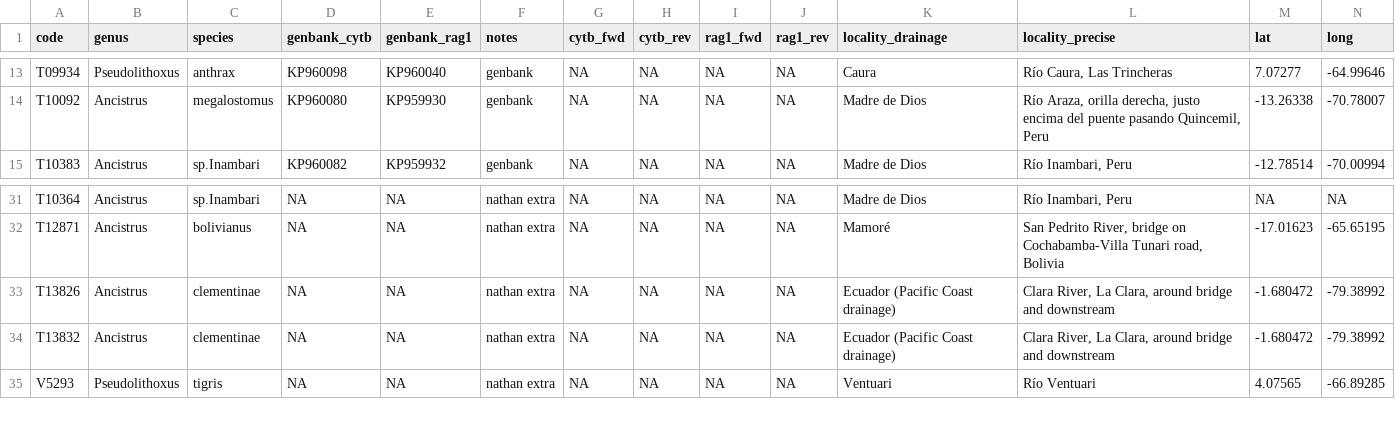
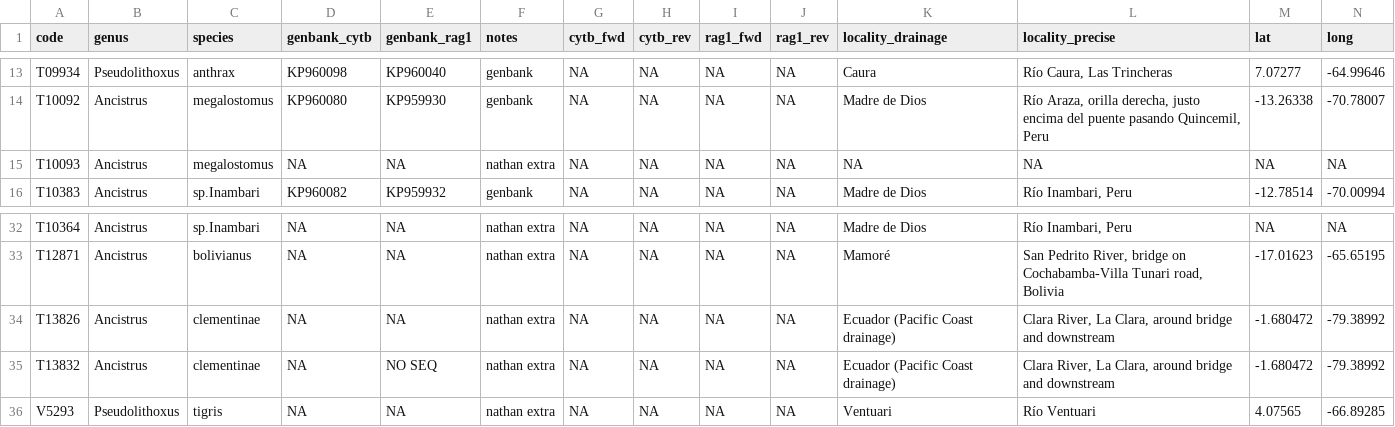
Before and after one commit to boopsboops/pseudolithoxus-novsp, a CSV file: analyses/mol_samples.csv, drawn as a sheet; only a part is shown, gaps mark what is left out; addresses are those after the commit; rows hold the shown columns only; the diff names each change by its address in the sheet, - before the commit and + after, or states it on an @@ line.

Commit message:
added extra ancistrus sample

```diff
--- a/analyses/mol_samples.csv
+++ b/analyses/mol_samples.csv
+row 15: T10093 | Ancistrus | megalostomus | NA | NA | nathan extra | NA | NA | NA | NA | NA | NA | NA | NA
-E35 (genbank_rag1): NA
+E35 (genbank_rag1): NO SEQ
```
